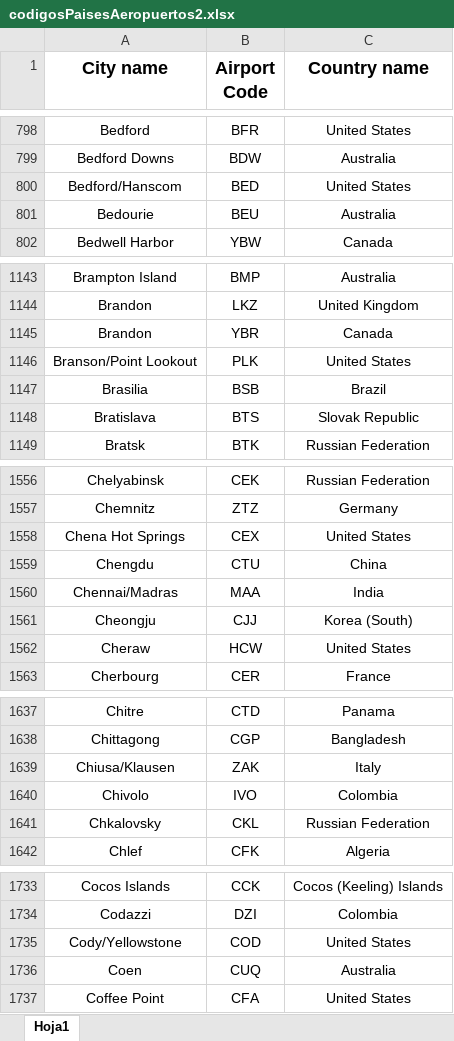
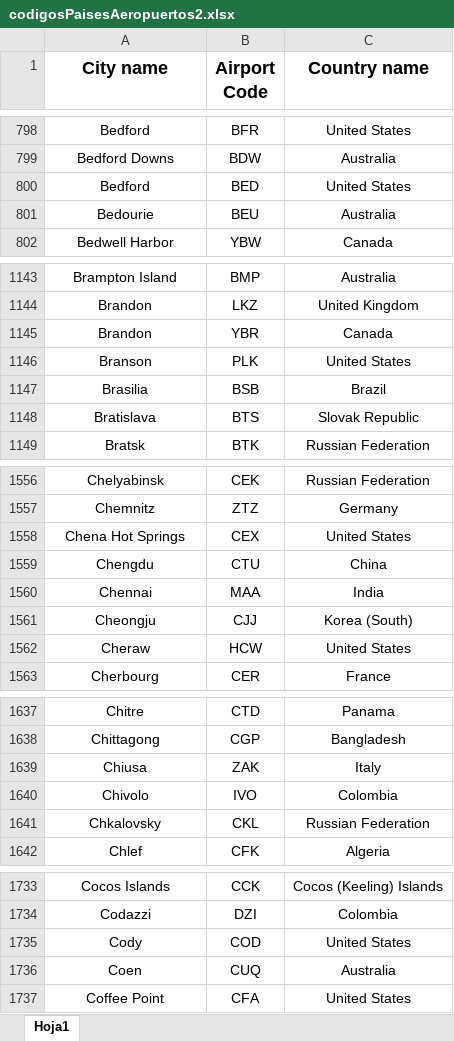
Before and after one commit to SantiagoDemattei/ActividadPrimerParcialConSpring, an Excel workbook: src/main/java/Carga/codigosPaisesAeropuertos2.xlsx, sheet Hoja1, drawn as a sheet; only a part is shown, gaps mark what is left out; values as stored, in another font and other column widths than the file's, no borders; the diff covers the shown part only; the diff names each change by its address in the sheet, - before the commit and + after, or states it on an @@ line.

```diff
--- a/src/main/java/Carga/codigosPaisesAeropuertos2.xlsx (sheet Hoja1)
+++ b/src/main/java/Carga/codigosPaisesAeropuertos2.xlsx (sheet Hoja1)
-A800 (City name): Bedford/Hanscom
+A800 (City name): Bedford
-A1146 (City name): Branson/Point Lookout
+A1146 (City name): Branson
-A1560 (City name): Chennai/Madras
+A1560 (City name): Chennai
-A1639 (City name): Chiusa/Klausen
+A1639 (City name): Chiusa
-A1735 (City name): Cody/Yellowstone
+A1735 (City name): Cody
```
Also changed, not shown: 60 edited cells elsewhere in this sheet, 18 other files.
